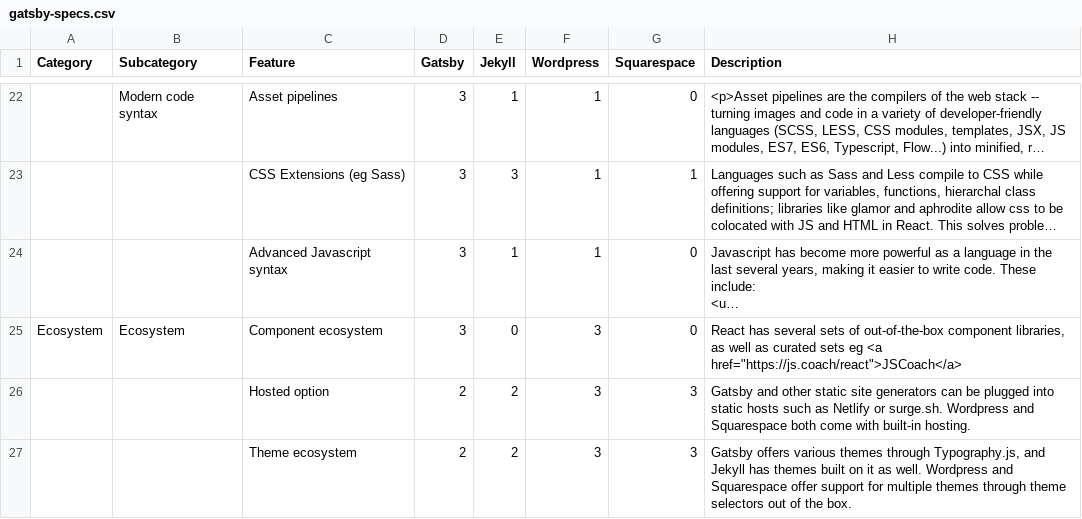
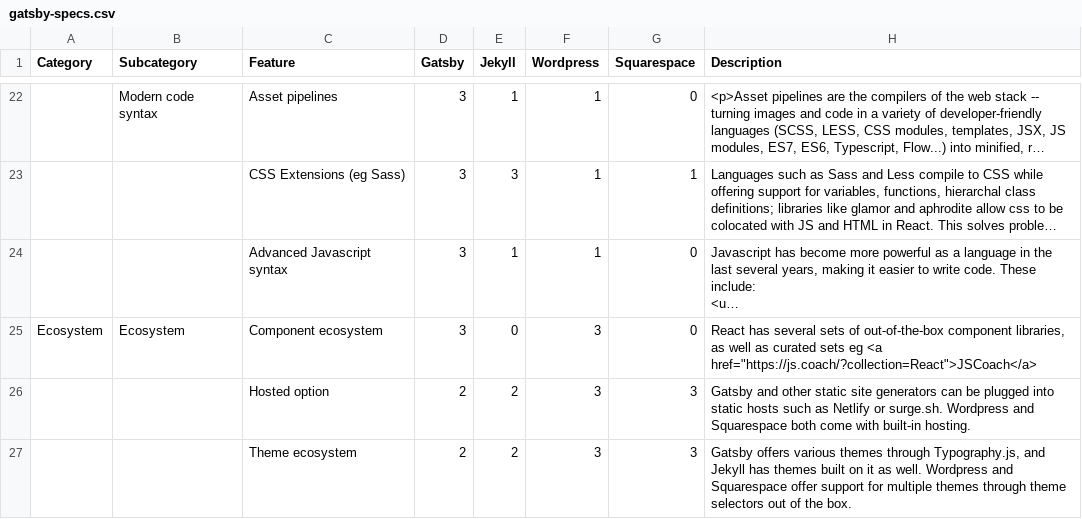
Before and after one commit to GSgit221/Gatsby, a CSV file: docs/features/gatsby-specs.csv, drawn as a sheet; only a part is shown, gaps mark what is left out; long unchanged cells end in …; the diff names each change by its address in the sheet, - before the commit and + after, or states it on an @@ line.

```diff
--- a/docs/features/gatsby-specs.csv
+++ b/docs/features/gatsby-specs.csv
-H25 (Description): …eg <a href="https://js.coach/react">JSCoach</a>
+H25 (Description): …eg <a href="https://js.coach/?collection=React">JSCoach</a>
```
Also changed, not shown: 7 other files.
